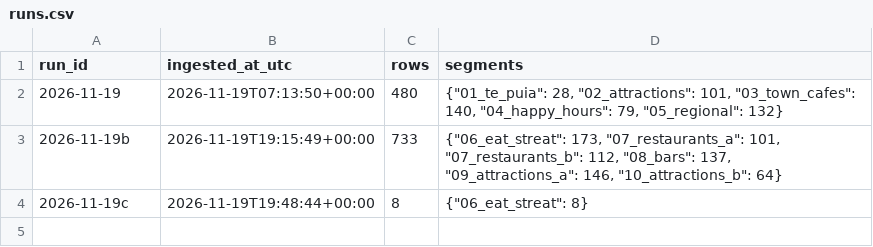
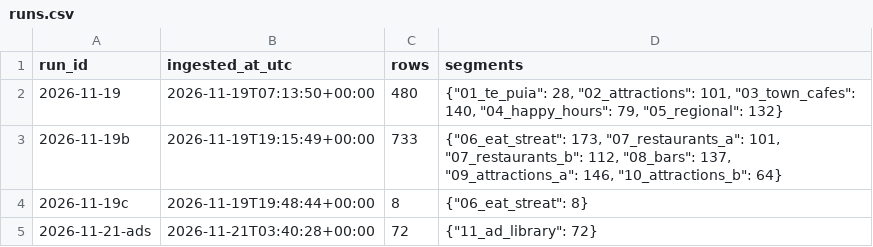
Before and after one commit to anigemmill/reeldeal, a CSV file: pricing-intel/data/runs.csv, drawn as a sheet.

```diff
--- a/pricing-intel/data/runs.csv
+++ b/pricing-intel/data/runs.csv
@@ -4 +4,2 @@ run_id,ingested_at_utc,rows,segments
 2026-11-19c,2026-11-19T19:48:44+00:00,8,"{""06_eat_streat"": 8}"
+2026-11-21-ads,2026-11-21T03:40:28+00:00,72,"{""11_ad_library"": 72}"
```
Also changed, not shown: 15 other files.
